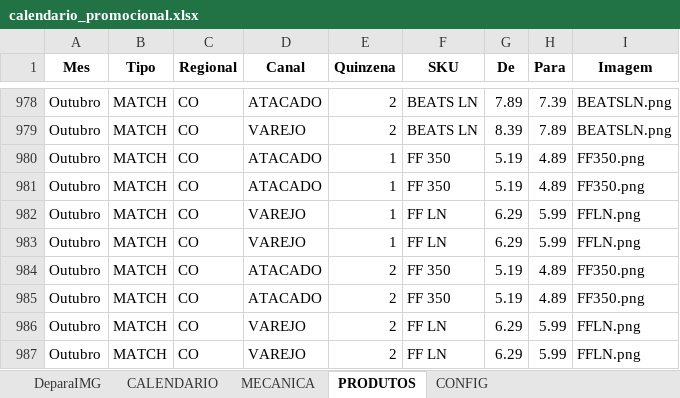
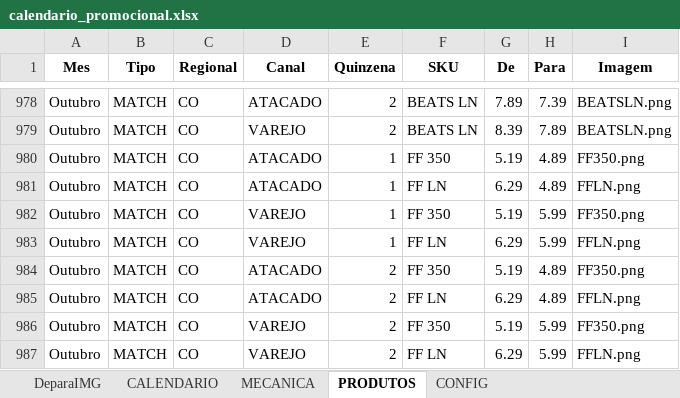
Before and after one commit to JhonatandeAlmeida/Calendario, an Excel workbook: data/calendario_promocional.xlsx, sheet PRODUTOS, drawn as a sheet; only a part is shown, gaps mark what is left out; values as stored, in another font and other column widths than the file's, no borders; the diff names each change by its address in the sheet, - before the commit and + after, or states it on an @@ line.

Commit message:
Add files via upload

```diff
--- a/data/calendario_promocional.xlsx (sheet PRODUTOS)
+++ b/data/calendario_promocional.xlsx (sheet PRODUTOS)
-F981 (SKU): FF 350
+F981 (SKU): FF LN
-G981 (De): 5.19
+G981 (De): 6.29
-I981 (Imagem): FF350.png
+I981 (Imagem): FFLN.png
-F982 (SKU): FF LN
+F982 (SKU): FF 350
-G982 (De): 6.29
+G982 (De): 5.19
-I982 (Imagem): FFLN.png
+I982 (Imagem): FF350.png
-F985 (SKU): FF 350
+F985 (SKU): FF LN
-G985 (De): 5.19
+G985 (De): 6.29
-I985 (Imagem): FF350.png
+I985 (Imagem): FFLN.png
-F986 (SKU): FF LN
+F986 (SKU): FF 350
-G986 (De): 6.29
+G986 (De): 5.19
-I986 (Imagem): FFLN.png
+I986 (Imagem): FF350.png
```
